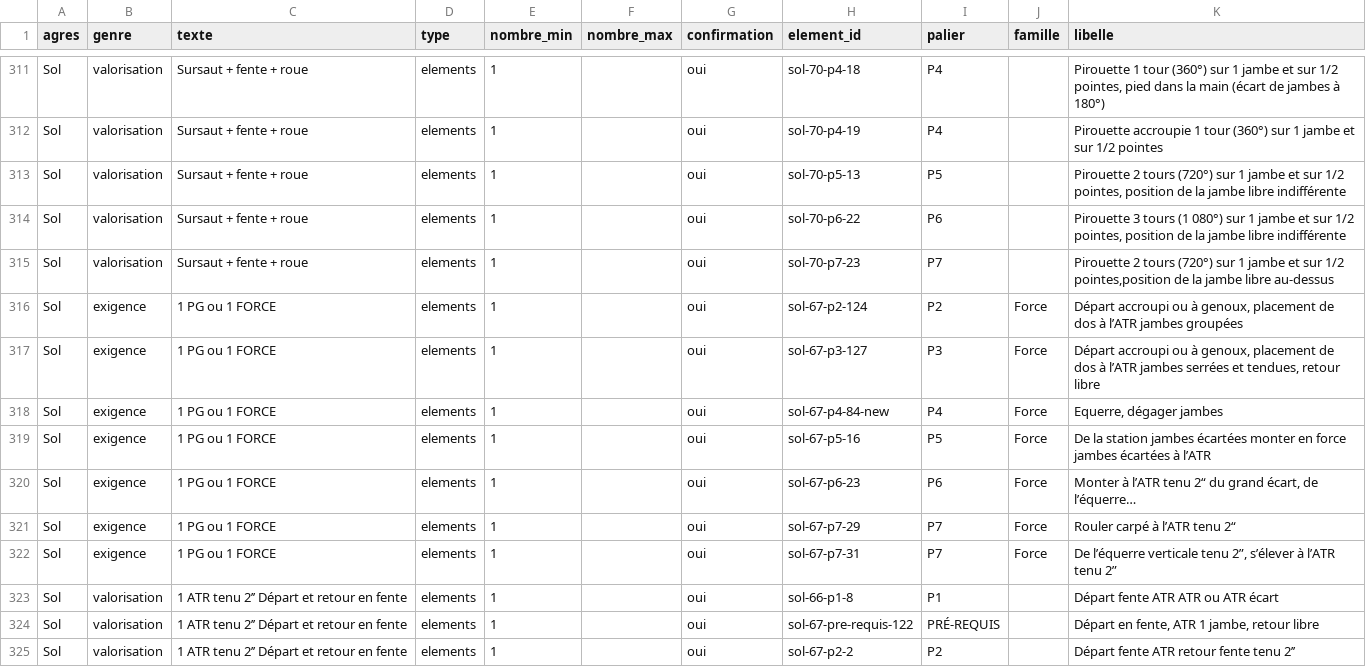
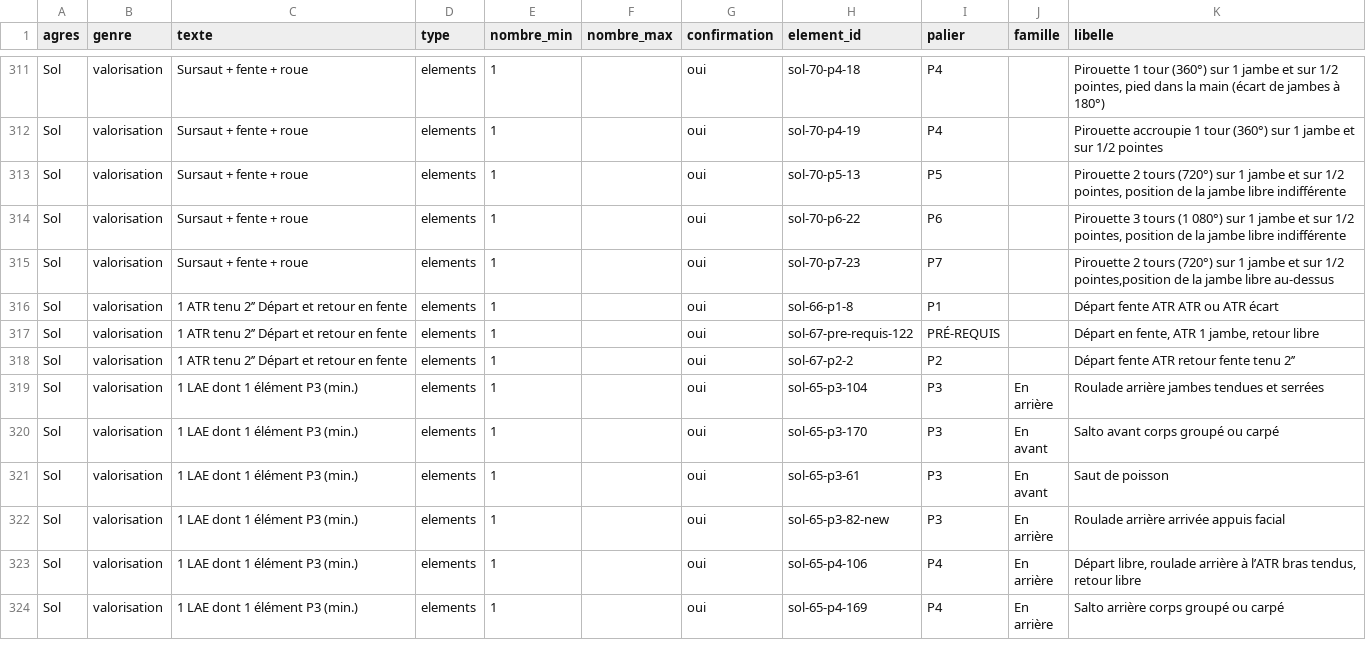
Before and after one commit to marieegl/ufolep-programs-creation, a CSV file: data/csv/criteres-elements.csv, drawn as a sheet; only a part is shown, gaps mark what is left out; the shorter side is filled out with more unchanged rows.

```diff
--- a/data/csv/criteres-elements.csv
+++ b/data/csv/criteres-elements.csv
@@ -315,9 +315,2 @@ Sol,valorisation,Sursaut + fente + roue,elements,1,,oui,sol-70-p6-22,P6,,"Piroue
 Sol,valorisation,Sursaut + fente + roue,elements,1,,oui,sol-70-p7-23,P7,,"Pirouette 2 tours (720°) sur 1 jambe et sur 1/2 pointes,position de la jambe libre au-dessus"
-Sol,exigence,1 PG ou 1 FORCE,elements,1,,oui,sol-67-p2-124,P2,Force,"Départ accroupi ou à genoux, placement de dos à l’ATR jambes groupées"
-Sol,exigence,1 PG ou 1 FORCE,elements,1,,oui,sol-67-p3-127,P3,Force,"Départ accroupi ou à genoux, placement de dos à l’ATR jambes serrées et tendues, retour libre"
-Sol,exigence,1 PG ou 1 FORCE,elements,1,,oui,sol-67-p4-84-new,P4,Force,"Equerre, dégager jambes"
-Sol,exigence,1 PG ou 1 FORCE,elements,1,,oui,sol-67-p5-16,P5,Force,De la station jambes écartées monter en force jambes écartées à l’ATR
-Sol,exigence,1 PG ou 1 FORCE,elements,1,,oui,sol-67-p6-23,P6,Force,"Monter à l’ATR tenu 2“ du grand écart, de l’équerre…"
-Sol,exigence,1 PG ou 1 FORCE,elements,1,,oui,sol-67-p7-29,P7,Force,Rouler carpé à l’ATR tenu 2“
-Sol,exigence,1 PG ou 1 FORCE,elements,1,,oui,sol-67-p7-31,P7,Force,"De l’équerre verticale tenu 2”, s’élever à l’ATR tenu 2”"
 Sol,valorisation,1 ATR tenu 2’’ Départ et retour en fente,elements,1,,oui,sol-66-p1-8,P1,,Départ fente ATR ATR ou ATR écart
```
Also changed, not shown: data/criteres.csv, 1 other file.
